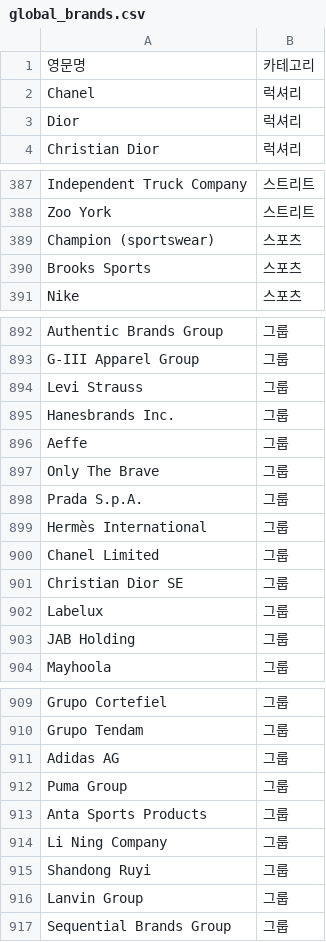
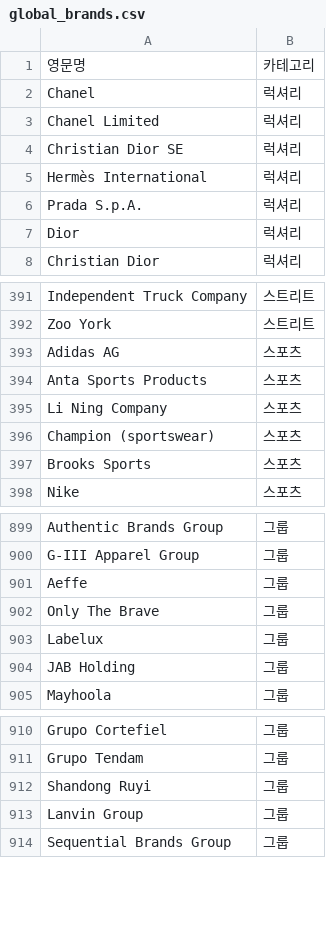
Before and after one commit to bluesiten/Brand, a CSV file: seed/global_brands.csv, drawn as a sheet; only a part is shown, gaps mark what is left out.

```diff
--- a/seed/global_brands.csv
+++ b/seed/global_brands.csv
@@ -2,2 +2,6 @@
 Chanel,럭셔리
+Chanel Limited,럭셔리
+Christian Dior SE,럭셔리
+Hermès International,럭셔리
+Prada S.p.A.,럭셔리
 Dior,럭셔리
@@ -388,2 +392,5 @@ Independent Truck Company,스트리트
 Zoo York,스트리트
+Adidas AG,스포츠
+Anta Sports Products,스포츠
+Li Ning Company,스포츠
 Champion (sportswear),스포츠
@@ -893,10 +900,4 @@ Authentic Brands Group,그룹
 G-III Apparel Group,그룹
-Levi Strauss,그룹
-Hanesbrands Inc.,그룹
 Aeffe,그룹
 Only The Brave,그룹
-Prada S.p.A.,그룹
-Hermès International,그룹
-Chanel Limited,그룹
-Christian Dior SE,그룹
 Labelux,그룹
@@ -910,6 +911,2 @@ Grupo Cortefiel,그룹
 Grupo Tendam,그룹
-Adidas AG,그룹
-Puma Group,그룹
-Anta Sports Products,그룹
-Li Ning Company,그룹
 Shandong Ruyi,그룹
```
Also changed, not shown: 1 other file.
